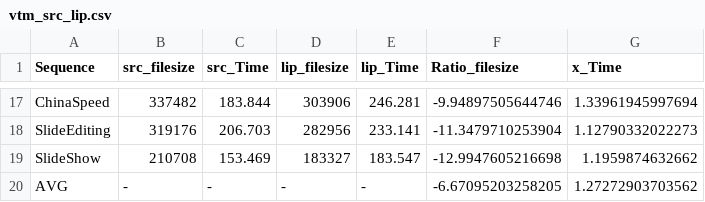
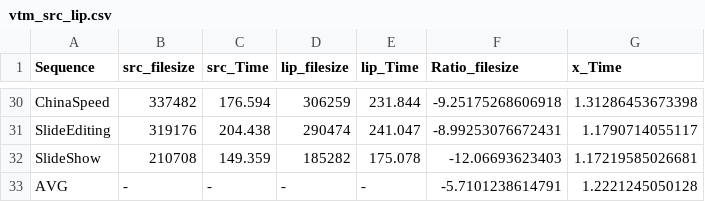
Before and after one commit to 0qinghao/HEVC_VVC_test_script, a CSV file: vtm_src_lip.csv, drawn as a sheet; only a part is shown, gaps mark what is left out; addresses are those after the commit; the diff covers the shown part only; the diff names each change by its address in the sheet, - before the commit and + after, or states it on an @@ line.

```diff
--- a/vtm_src_lip.csv
+++ b/vtm_src_lip.csv
-C30 (src_Time): 183.844
+C30 (src_Time): 176.594
-D30 (lip_filesize): 303906
+D30 (lip_filesize): 306259
-E30 (lip_Time): 246.281
+E30 (lip_Time): 231.844
-F30 (Ratio_filesize): -9.94897505644746
+F30 (Ratio_filesize): -9.25175268606918
-G30 (x_Time): 1.33961945997694
+G30 (x_Time): 1.31286453673398
-C31 (src_Time): 206.703
+C31 (src_Time): 204.438
-D31 (lip_filesize): 282956
+D31 (lip_filesize): 290474
-E31 (lip_Time): 233.141
+E31 (lip_Time): 241.047
-F31 (Ratio_filesize): -11.3479710253904
+F31 (Ratio_filesize): -8.99253076672431
-G31 (x_Time): 1.12790332022273
+G31 (x_Time): 1.1790714055117
-C32 (src_Time): 153.469
+C32 (src_Time): 149.359
-D32 (lip_filesize): 183327
+D32 (lip_filesize): 185282
-E32 (lip_Time): 183.547
+E32 (lip_Time): 175.078
-F32 (Ratio_filesize): -12.9947605216698
+F32 (Ratio_filesize): -12.06693623403
-G32 (x_Time): 1.1959874632662
+G32 (x_Time): 1.17219585026681
-F33 (Ratio_filesize): -6.67095203258205
+F33 (Ratio_filesize): -5.7101238614791
-G33 (x_Time): 1.27272903703562
+G33 (x_Time): 1.2221245050128
```
Also changed, not shown: 13 added rows and 75 edited cells elsewhere in this file, 2 other files.
